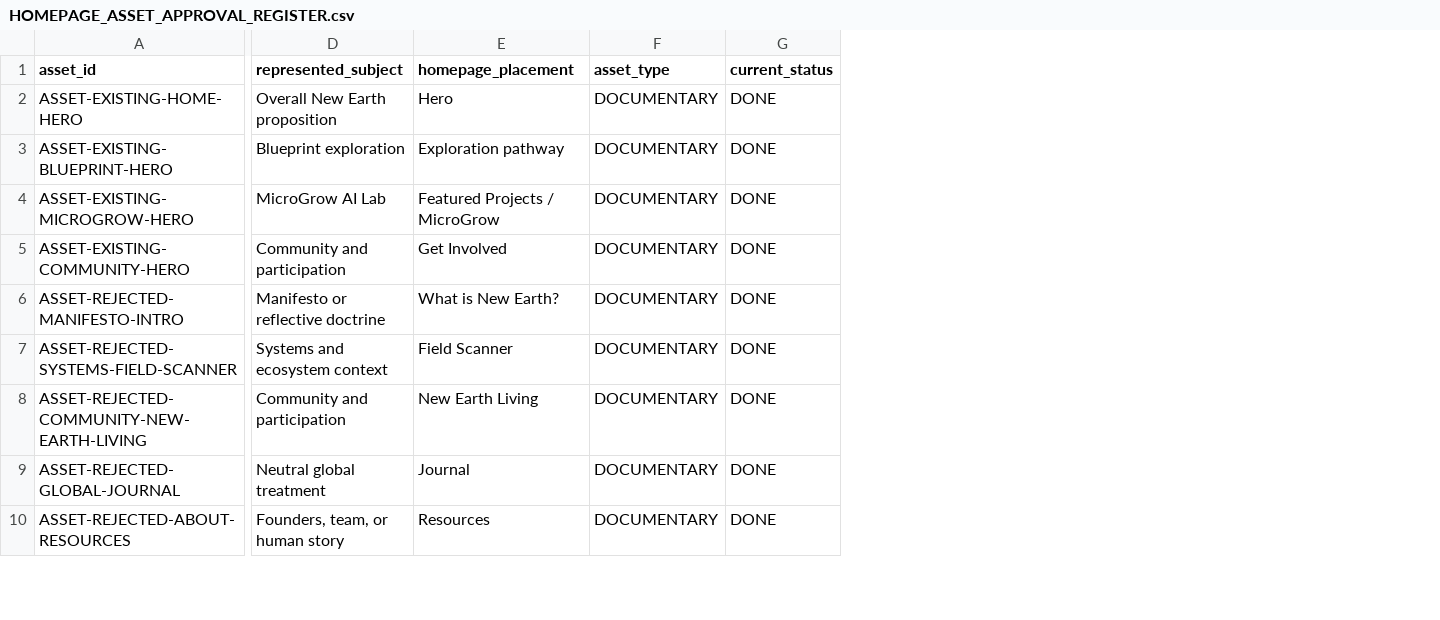
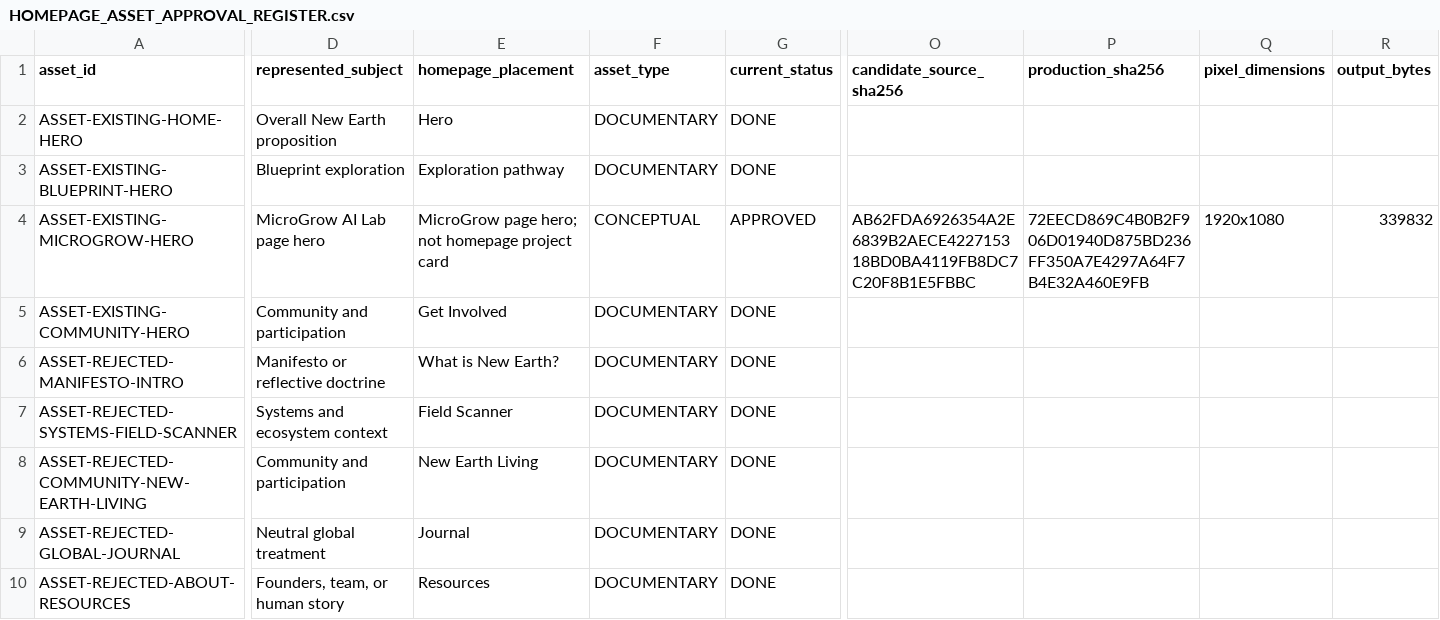
Before and after one commit to ellisp832019/new_earth_website, a CSV file: 01_STRATEGY/WA-04/HOMEPAGE_ASSET_APPROVAL_REGISTER.csv, drawn as a sheet; only a part is shown, gaps mark what is left out; the diff covers the shown part only; the diff names each change by its address in the sheet, - before the commit and + after, or states it on an @@ line.

Commit message:
assets: adopt wa-04 homepage concept visuals

```diff
--- a/01_STRATEGY/WA-04/HOMEPAGE_ASSET_APPROVAL_REGISTER.csv
+++ b/01_STRATEGY/WA-04/HOMEPAGE_ASSET_APPROVAL_REGISTER.csv
+column O (candidate_source_sha256), row 4: AB62FDA6926354A2E6839B2AECE422715318BD0BA4119FB8DC7C20F8B1E5FBBC
+column P (production_sha256), row 4: 72EECD869C4B0B2F906D01940D875BD236FF350A7E4297A64F7B4E32A460E9FB
+column Q (pixel_dimensions), row 4: 1920x1080
+column R (output_bytes), row 4: 339832
-D4 (represented_subject): MicroGrow AI Lab
+D4 (represented_subject): MicroGrow AI Lab page hero
-E4 (homepage_placement): Featured Projects / MicroGrow
+E4 (homepage_placement): MicroGrow page hero; not homepage project card
-F4 (asset_type): DOCUMENTARY
+F4 (asset_type): CONCEPTUAL
-G4 (current_status): DONE
+G4 (current_status): APPROVED
```
Also changed, not shown: 1 added row and 60 edited cells elsewhere in this file, 01_STRATEGY/WA-04/HOMEPAGE_ASSET_GAP_REGISTER.csv, 01_STRATEGY/WA-04/HOMEPAGE_COMPONENT_MAPPING.csv, 12 other files.
